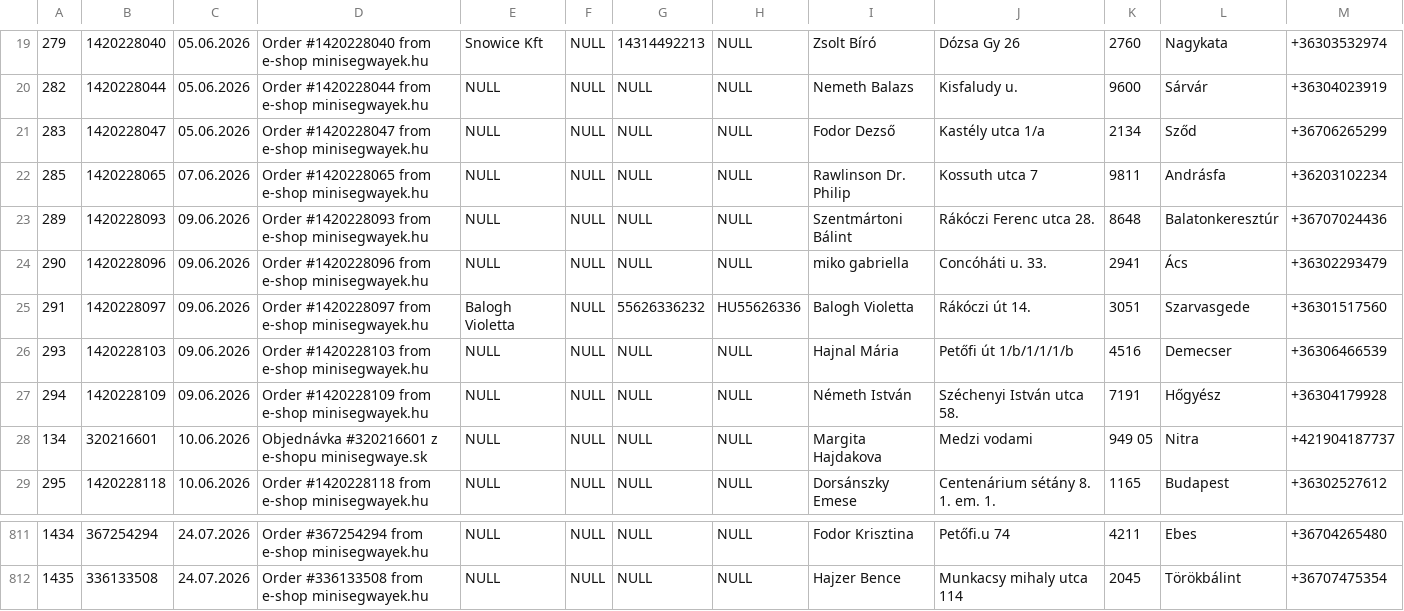
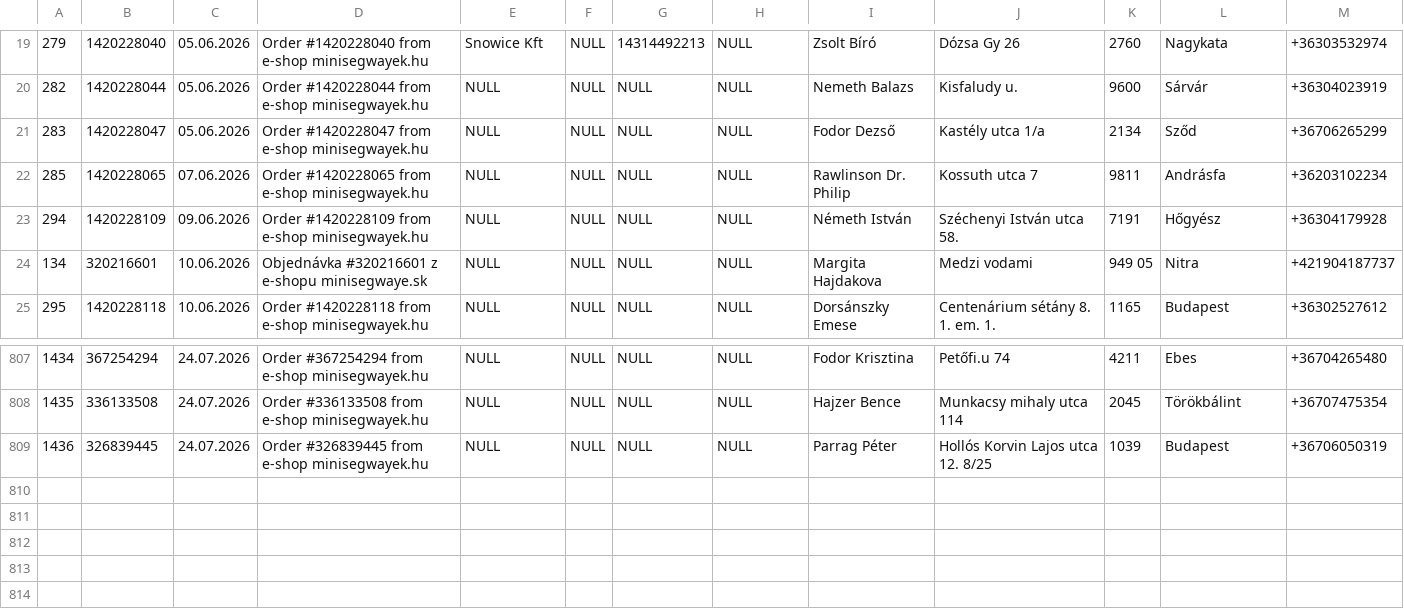
Before and after one commit to siso9993/orders-api, a CSV file: api/pohoda_orders.csv, drawn as a sheet; only a part is shown, gaps mark what is left out; removed rows and columns are numbered as before the commit, all else as after; rows hold the shown columns only; the diff names each change by its address in the sheet, - before the commit and + after, or states it on an @@ line.

```diff
--- a/api/pohoda_orders.csv
+++ b/api/pohoda_orders.csv
-row 23: 289 | 1420228093 | 09.06.2026 | Order #1420228093 from e-shop minisegwayek.hu | NULL | NULL | NULL | NULL | Szentmártoni Bálint | Rákóczi Ferenc utca 28. | 8648 | Balatonkeresztúr | +36707024436
-row 24: 290 | 1420228096 | 09.06.2026 | Order #1420228096 from e-shop minisegwayek.hu | NULL | NULL | NULL | NULL | miko gabriella | Concóháti u. 33. | 2941 | Ács | +36302293479
-row 25: 291 | 1420228097 | 09.06.2026 | Order #1420228097 from e-shop minisegwayek.hu | Balogh Violetta | NULL | 55626336232 | HU55626336 | Balogh Violetta | Rákóczi út 14. | 3051 | Szarvasgede | +36301517560
-row 26: 293 | 1420228103 | 09.06.2026 | Order #1420228103 from e-shop minisegwayek.hu | NULL | NULL | NULL | NULL | Hajnal Mária | Petőfi út 1/b/1/1/1/b | 4516 | Demecser | +36306466539
+row 809: 1436 | 326839445 | 24.07.2026 | Order #326839445 from e-shop minisegwayek.hu | NULL | NULL | NULL | NULL | Parrag Péter | Hollós Korvin Lajos utca 12. 8/25 | 1039 | Budapest | +36706050319
```
